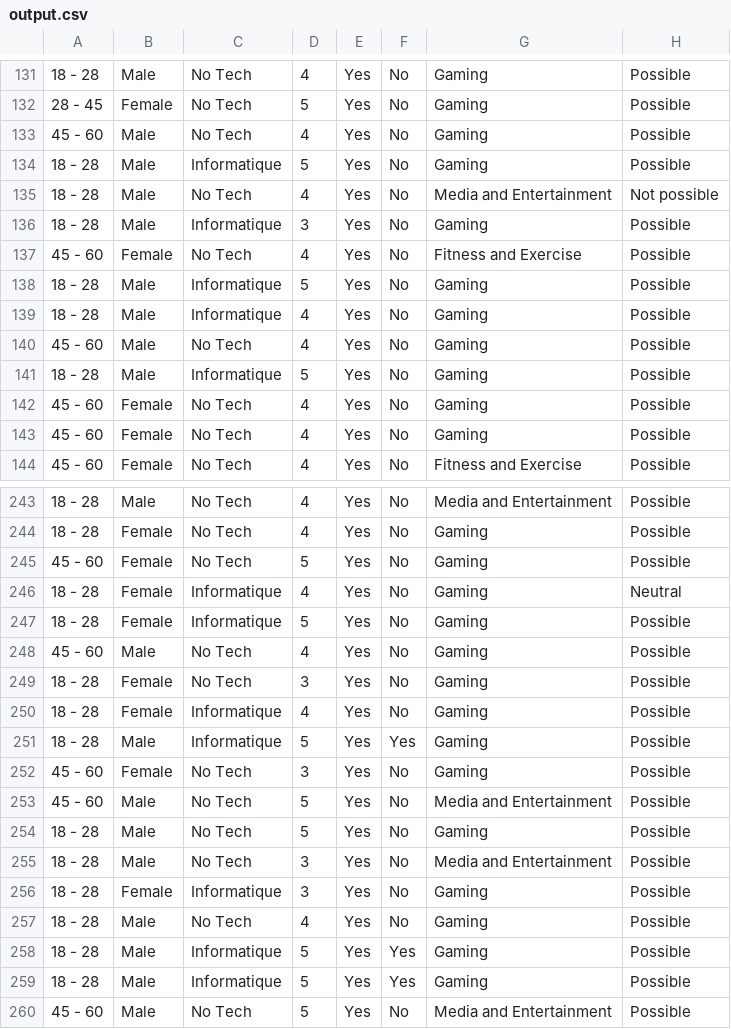
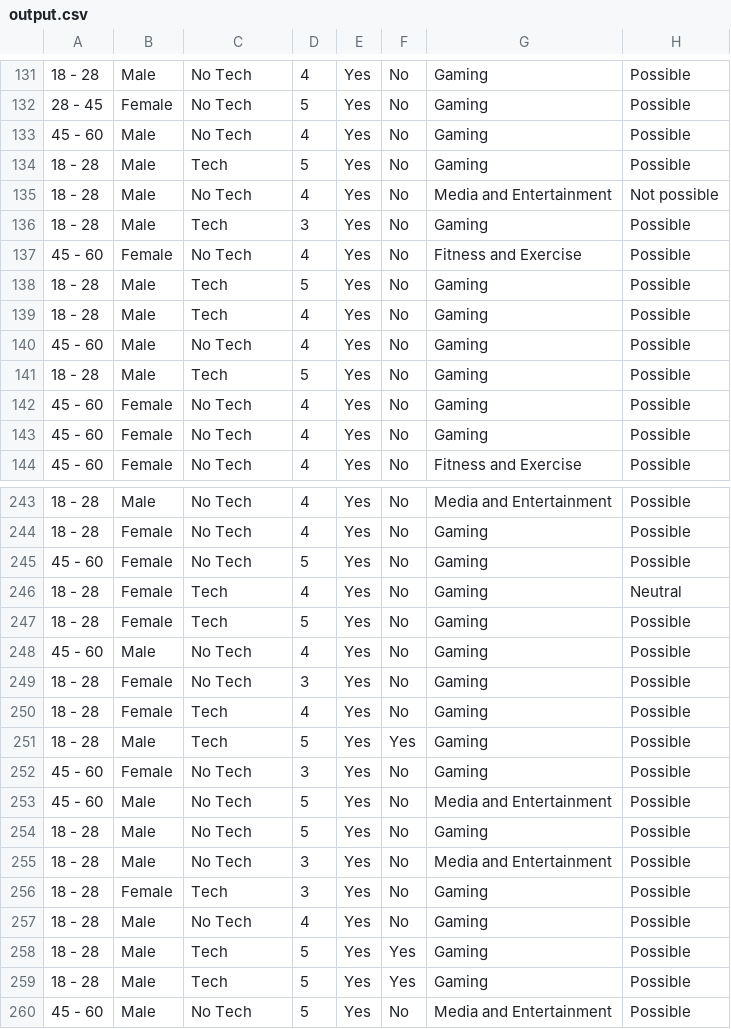
Before and after one commit to walex999/VR-thesis-analysis, a CSV file: output.csv, drawn as a sheet; only a part is shown, gaps mark what is left out; the diff covers the shown part only; the diff names each change by its address in the sheet, - before the commit and + after, or states it on an @@ line.

```diff
--- a/output.csv
+++ b/output.csv
-C134: Informatique
+C134: Tech
-C136: Informatique
+C136: Tech
-C138:C139: Informatique
+C138:C139: Tech
-C141: Informatique
+C141: Tech
-C246:C247: Informatique
+C246:C247: Tech
-C250:C251: Informatique
+C250:C251: Tech
-C256: Informatique
+C256: Tech
-C258:C259: Informatique
+C258:C259: Tech
```
Also changed, not shown: 59 edited cells elsewhere in this file, 2 other files.
